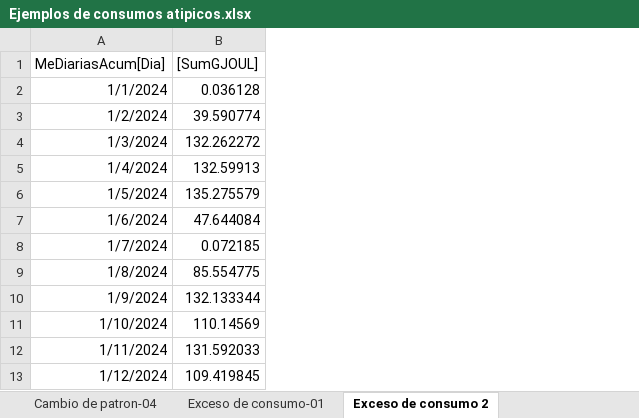
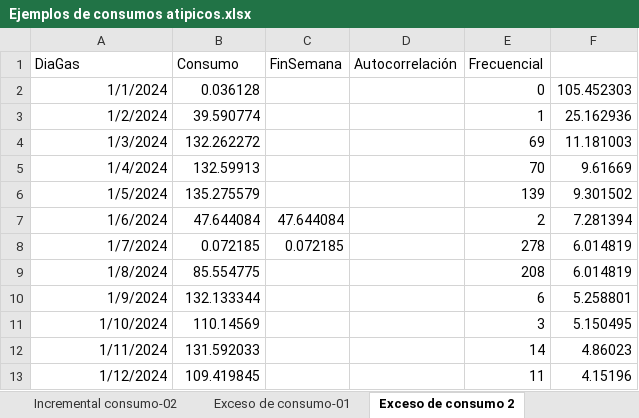
Before and after one commit to cszittyay/ConsumosAtipicos, an Excel workbook: Ejemplos de consumos atipicos.xlsx, sheet Exceso de consumo 2, drawn as a sheet; only a part is shown; values as stored, in another font and other column widths than the file's, no borders; charts and pictures not drawn; removed rows and columns are numbered as before the commit, all else as after; the diff names each change by its address in the sheet, - before the commit and + after, or states it on an @@ line.

```diff
--- a/Ejemplos de consumos atipicos.xlsx (sheet Exceso de consumo 2)
+++ b/Ejemplos de consumos atipicos.xlsx (sheet Exceso de consumo 2)
+column C, rows 7-8: 47.644084 | 0.072185
+column D, empty
+column E, rows 2-13: 0 | 1 | 69 | 70 | 139 | 2 | 278 | 208 | 6 | 3 | 14 | 11
+column F, rows 2-13: 105.452303 | 25.162936 | 11.181003 | 9.61669 | 9.301502 | 7.281394 | 6.014819 | 6.014819 | 5.258801 | 5.150495 | 4.86023 | 4.15196
-row 1: MeDiariasAcum[Dia] | [SumGJOUL]
+row 1: DiaGas | Consumo | FinSemana | Autocorrelación | Frecuencial
```
Also changed, not shown: sheet Cambio en picos de consumo-03, sheet Exceso de consumo-01, sheet Cambio de patron-04, sheet Disminucion de consumo-06, sheet Diminucion de consumo-05, other sheet tabs, charts or pictures, 6 other files.
